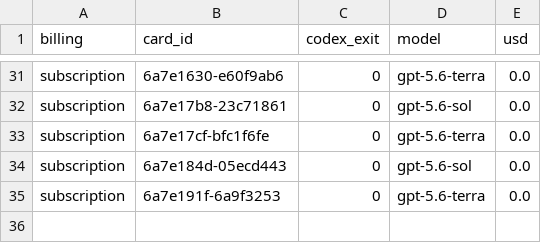
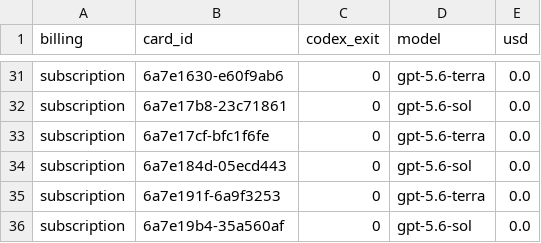
Before and after one commit to danielzhang04/kb, a TSV file: ledgers/cost/codex-direct-2026-08-13.tsv, drawn as a sheet; only a part is shown, gaps mark what is left out.

```diff
--- a/ledgers/cost/codex-direct-2026-08-13.tsv
+++ b/ledgers/cost/codex-direct-2026-08-13.tsv
@@ -35 +35,2 @@ subscription	6a7e184d-05ecd443	0	gpt-5.6-sol	0.0
 subscription	6a7e191f-6a9f3253	0	gpt-5.6-terra	0.0
+subscription	6a7e19b4-35a560af	0	gpt-5.6-sol	0.0
```
Also changed, not shown: 1 other file.
